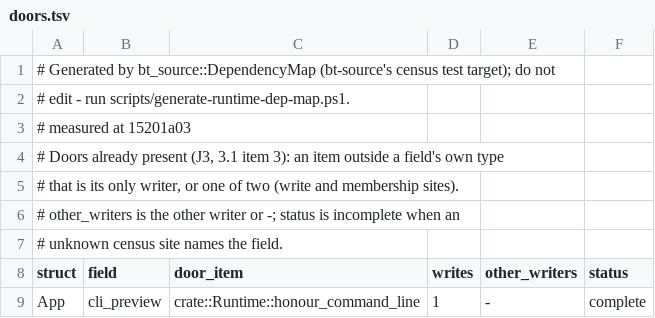
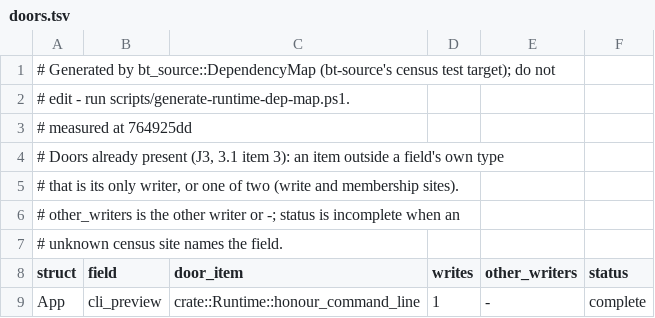
Before and after one commit to lulu-loopp/folio-terminal, a TSV file: docs/plans/design/runtime-dep-map/doors.tsv, drawn as a sheet; only a part is shown.

```diff
--- a/docs/plans/design/runtime-dep-map/doors.tsv
+++ b/docs/plans/design/runtime-dep-map/doors.tsv
@@ -2,3 +2,3 @@
 # edit - run scripts/generate-runtime-dep-map.ps1.
-# measured at 15201a03
+# measured at 764925dd
 # Doors already present (J3, 3.1 item 3): an item outside a field's own type
```
Also changed, not shown: docs/plans/design/runtime-dep-map/fields.tsv, docs/plans/design/runtime-dep-map/topics.tsv, 1 other file.
